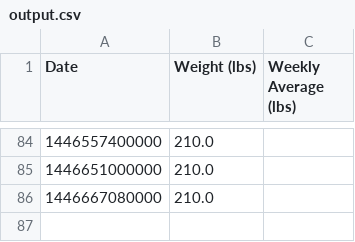
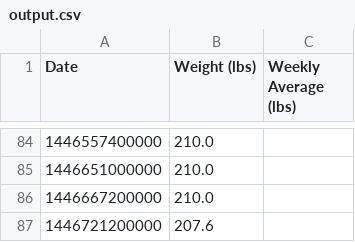
Before and after one commit to kenyot/weight_log, a CSV file: output.csv, drawn as a sheet; only a part is shown, gaps mark what is left out.

Commit message:
Update weight log data

```diff
--- a/output.csv
+++ b/output.csv
@@ -85,2 +85,3 @@ Date,Weight (lbs),Weekly Average (lbs)
 1446651000000,210.0,
-1446667080000,210.0,
+1446667200000,210.0,
+1446721200000,207.6,
```
